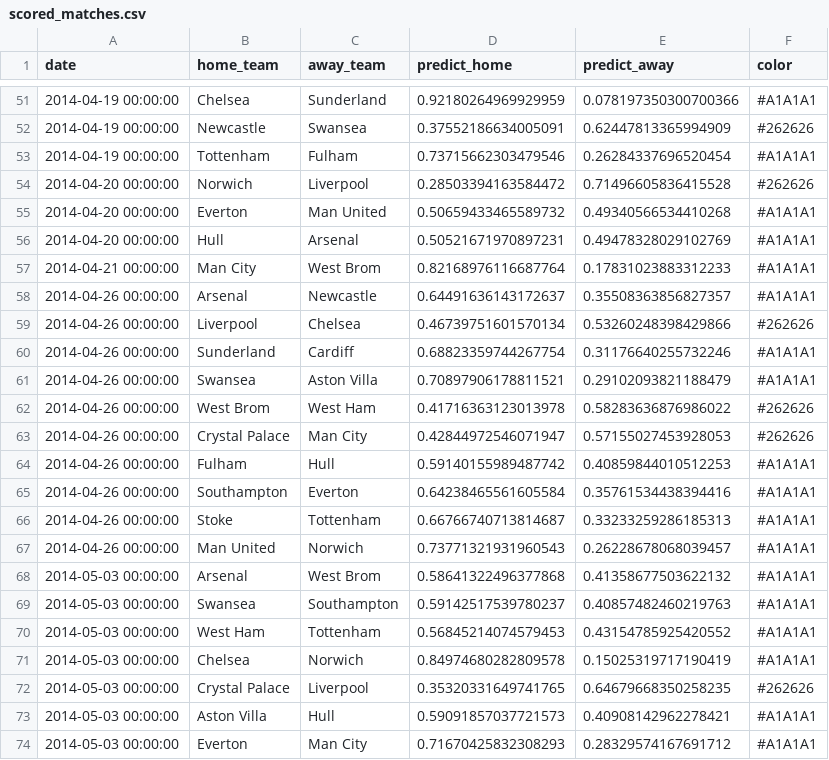
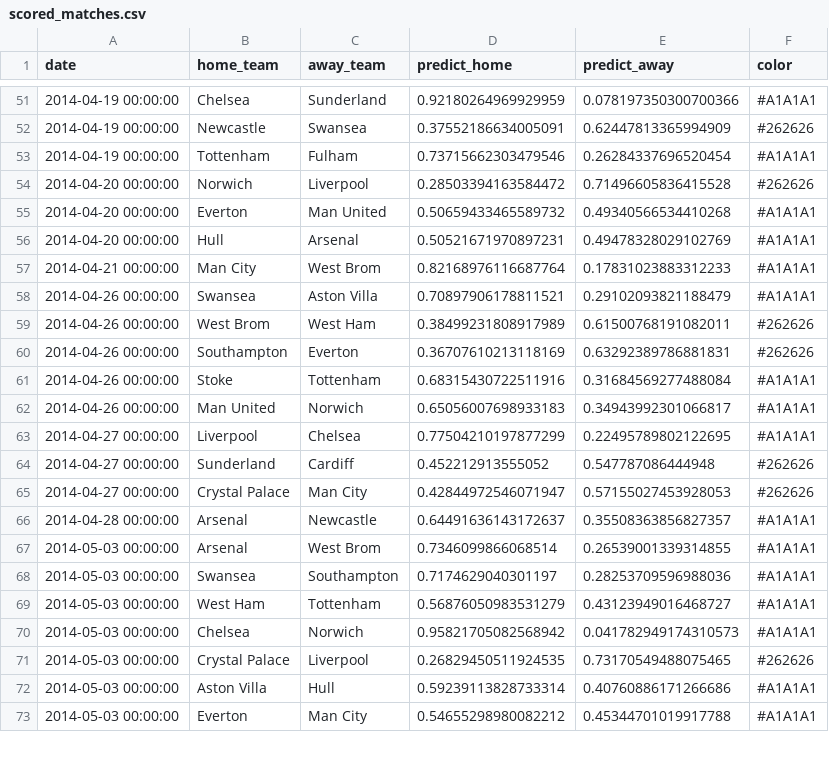
Before and after one commit to amoderate/epl_predict, a CSV file: mining_data/scored_matches.csv, drawn as a sheet; only a part is shown, gaps mark what is left out; the diff covers the shown part only.

Commit message:
updated predictions

```diff
--- a/mining_data/scored_matches.csv
+++ b/mining_data/scored_matches.csv
@@ -57,18 +57,17 @@ date,home_team,away_team,predict_home,predict_away,color
 2014-04-21 00:00:00,Man City,West Brom,0.82168976116687764,0.17831023883312233,#A1A1A1
-2014-04-26 00:00:00,Arsenal,Newcastle,0.64491636143172637,0.35508363856827357,#A1A1A1
-2014-04-26 00:00:00,Liverpool,Chelsea,0.46739751601570134,0.53260248398429866,#262626
-2014-04-26 00:00:00,Sunderland,Cardiff,0.68823359744267754,0.31176640255732246,#A1A1A1
 2014-04-26 00:00:00,Swansea,Aston Villa,0.70897906178811521,0.29102093821188479,#A1A1A1
-2014-04-26 00:00:00,West Brom,West Ham,0.41716363123013978,0.58283636876986022,#262626
-2014-04-26 00:00:00,Crystal Palace,Man City,0.42844972546071947,0.57155027453928053,#262626
-2014-04-26 00:00:00,Fulham,Hull,0.59140155989487742,0.40859844010512253,#A1A1A1
-2014-04-26 00:00:00,Southampton,Everton,0.64238465561605584,0.35761534438394416,#A1A1A1
-2014-04-26 00:00:00,Stoke,Tottenham,0.66766740713814687,0.33233259286185313,#A1A1A1
-2014-04-26 00:00:00,Man United,Norwich,0.73771321931960543,0.26228678068039457,#A1A1A1
-2014-05-03 00:00:00,Arsenal,West Brom,0.58641322496377868,0.41358677503622132,#A1A1A1
-2014-05-03 00:00:00,Swansea,Southampton,0.59142517539780237,0.40857482460219763,#A1A1A1
-2014-05-03 00:00:00,West Ham,Tottenham,0.56845214074579453,0.43154785925420552,#A1A1A1
-2014-05-03 00:00:00,Chelsea,Norwich,0.84974680282809578,0.15025319717190419,#A1A1A1
-2014-05-03 00:00:00,Crystal Palace,Liverpool,0.35320331649741765,0.64679668350258235,#262626
-2014-05-03 00:00:00,Aston Villa,Hull,0.59091857037721573,0.40908142962278421,#A1A1A1
-2014-05-03 00:00:00,Everton,Man City,0.71670425832308293,0.28329574167691712,#A1A1A1
+2014-04-26 00:00:00,West Brom,West Ham,0.38499231808917989,0.61500768191082011,#262626
+2014-04-26 00:00:00,Southampton,Everton,0.36707610213118169,0.63292389786881831,#262626
+2014-04-26 00:00:00,Stoke,Tottenham,0.68315430722511916,0.31684569277488084,#A1A1A1
+2014-04-26 00:00:00,Man United,Norwich,0.65056007698933183,0.34943992301066817,#A1A1A1
+2014-04-27 00:00:00,Liverpool,Chelsea,0.77504210197877299,0.22495789802122695,#A1A1A1
+2014-04-27 00:00:00,Sunderland,Cardiff,0.452212913555052,0.547787086444948,#262626
+2014-04-27 00:00:00,Crystal Palace,Man City,0.42844972546071947,0.57155027453928053,#262626
+2014-04-28 00:00:00,Arsenal,Newcastle,0.64491636143172637,0.35508363856827357,#A1A1A1
+2014-05-03 00:00:00,Arsenal,West Brom,0.7346099866068514,0.26539001339314855,#A1A1A1
+2014-05-03 00:00:00,Swansea,Southampton,0.7174629040301197,0.28253709596988036,#A1A1A1
+2014-05-03 00:00:00,West Ham,Tottenham,0.56876050983531279,0.43123949016468727,#A1A1A1
+2014-05-03 00:00:00,Chelsea,Norwich,0.95821705082568942,0.041782949174310573,#A1A1A1
+2014-05-03 00:00:00,Crystal Palace,Liverpool,0.26829450511924535,0.73170549488075465,#262626
+2014-05-03 00:00:00,Aston Villa,Hull,0.59239113828733314,0.40760886171266686,#A1A1A1
+2014-05-03 00:00:00,Everton,Man City,0.54655298980082212,0.45344701019917788,#A1A1A1
```
Also changed, not shown: 34 edited cells elsewhere in this file, mining_data/roc.csv.
